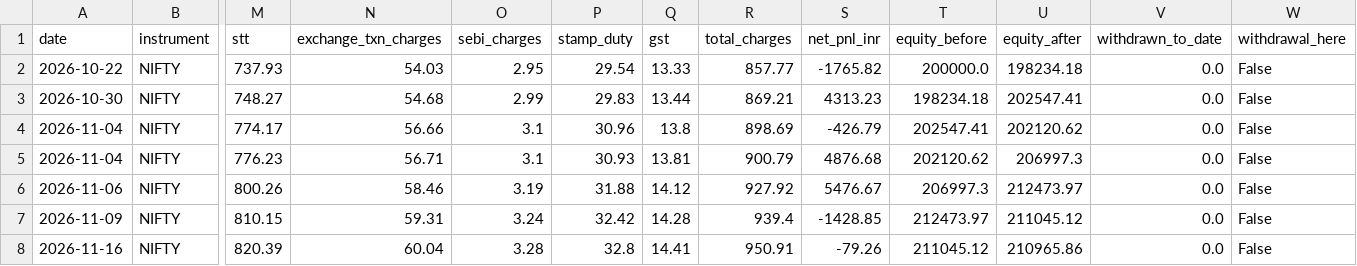
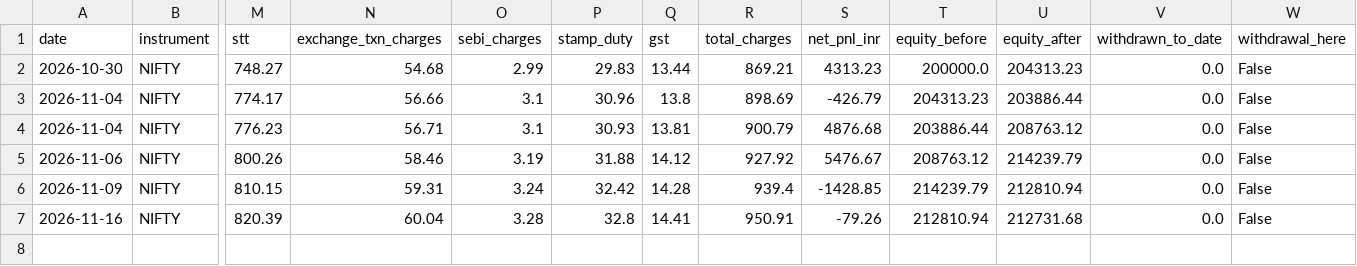
Before and after one commit to Abhirajsinh2/Edge-1st, a CSV file: edge_1st_trades_NIFTY.csv, drawn as a sheet; only a part is shown, gaps mark what is left out; removed rows and columns are numbered as before the commit, all else as after; rows hold the shown columns only; the diff names each change by its address in the sheet, - before the commit and + after, or states it on an @@ line.

```diff
--- a/edge_1st_trades_NIFTY.csv
+++ b/edge_1st_trades_NIFTY.csv
-row 2: 2026-10-22 | NIFTY | 737.93 | 54.03 | 2.95 | 29.54 | 13.33 | 857.77 | -1765.82 | 200000.0 | 198234.18 | 0.0 | False
-T2 (equity_before): 198234.18
+T2 (equity_before): 200000.0
-U2 (equity_after): 202547.41
+U2 (equity_after): 204313.23
-T3 (equity_before): 202547.41
+T3 (equity_before): 204313.23
-U3 (equity_after): 202120.62
+U3 (equity_after): 203886.44
-T4 (equity_before): 202120.62
+T4 (equity_before): 203886.44
-U4 (equity_after): 206997.3
+U4 (equity_after): 208763.12
-T5 (equity_before): 206997.3
+T5 (equity_before): 208763.12
-U5 (equity_after): 212473.97
+U5 (equity_after): 214239.79
-T6 (equity_before): 212473.97
+T6 (equity_before): 214239.79
-U6 (equity_after): 211045.12
+U6 (equity_after): 212810.94
-T7 (equity_before): 211045.12
+T7 (equity_before): 212810.94
-U7 (equity_after): 210965.86
+U7 (equity_after): 212731.68
```
Also changed, not shown: edge_1st_trades_BANKNIFTY.csv, 3 other files.
